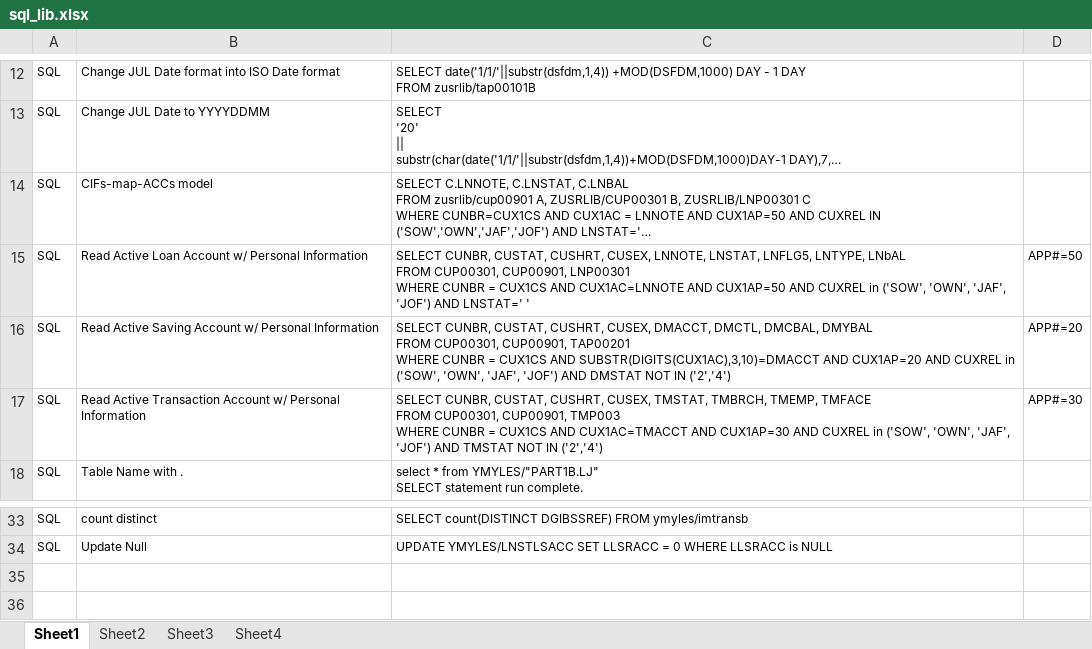
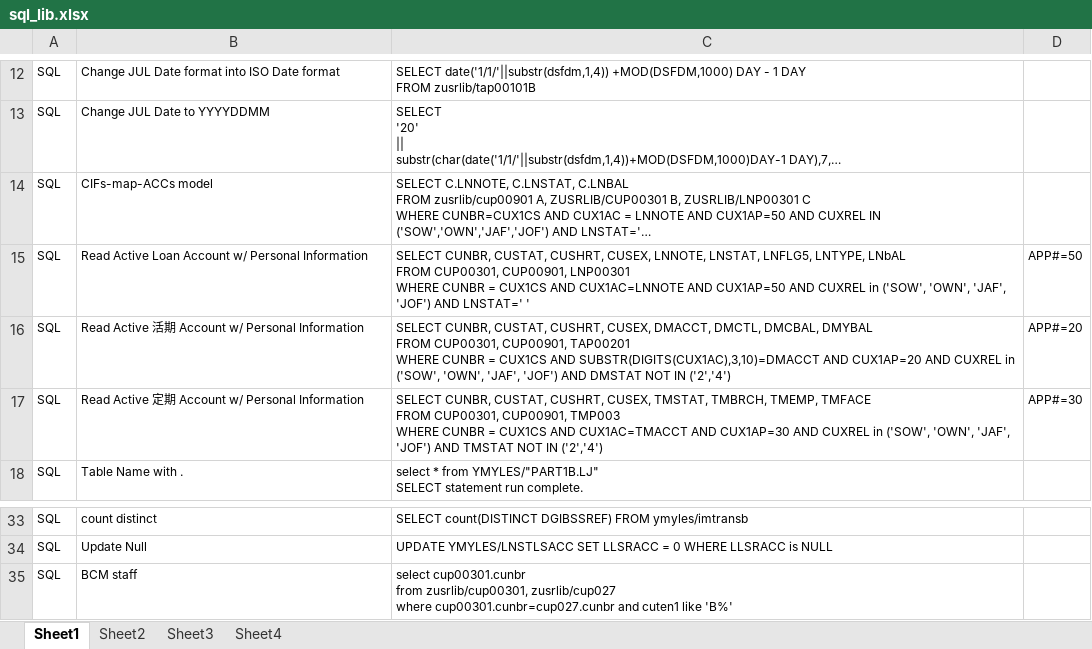
Before and after one commit to mylesieong/code_library, an Excel workbook: sql_lib.xlsx, sheet Sheet1, drawn as a sheet; only a part is shown, gaps mark what is left out; long unchanged cells end in …; values as stored, in another font and other column widths than the file's, no borders; ↵ is a line break in a cell; the diff names each change by its address in the sheet, - before the commit and + after, or states it on an @@ line.

```diff
--- a/sql_lib.xlsx (sheet Sheet1)
+++ b/sql_lib.xlsx (sheet Sheet1)
-B16: Read Active Saving Account w/…
+B16: Read Active 活期 Account w/…
-B17: Read Active Transaction Account w/…
+B17: Read Active 定期 Account w/…
+row 35: SQL | BCM staff | select cup00301.cunbr ↵ from zusrlib/cup00301, zusrlib/cup027 ↵ where cup00301.cunbr=cup027.cunbr and cuten1 like 'B%'
```
Also changed, not shown: rpg_lib.xlsx, 5 other files.
